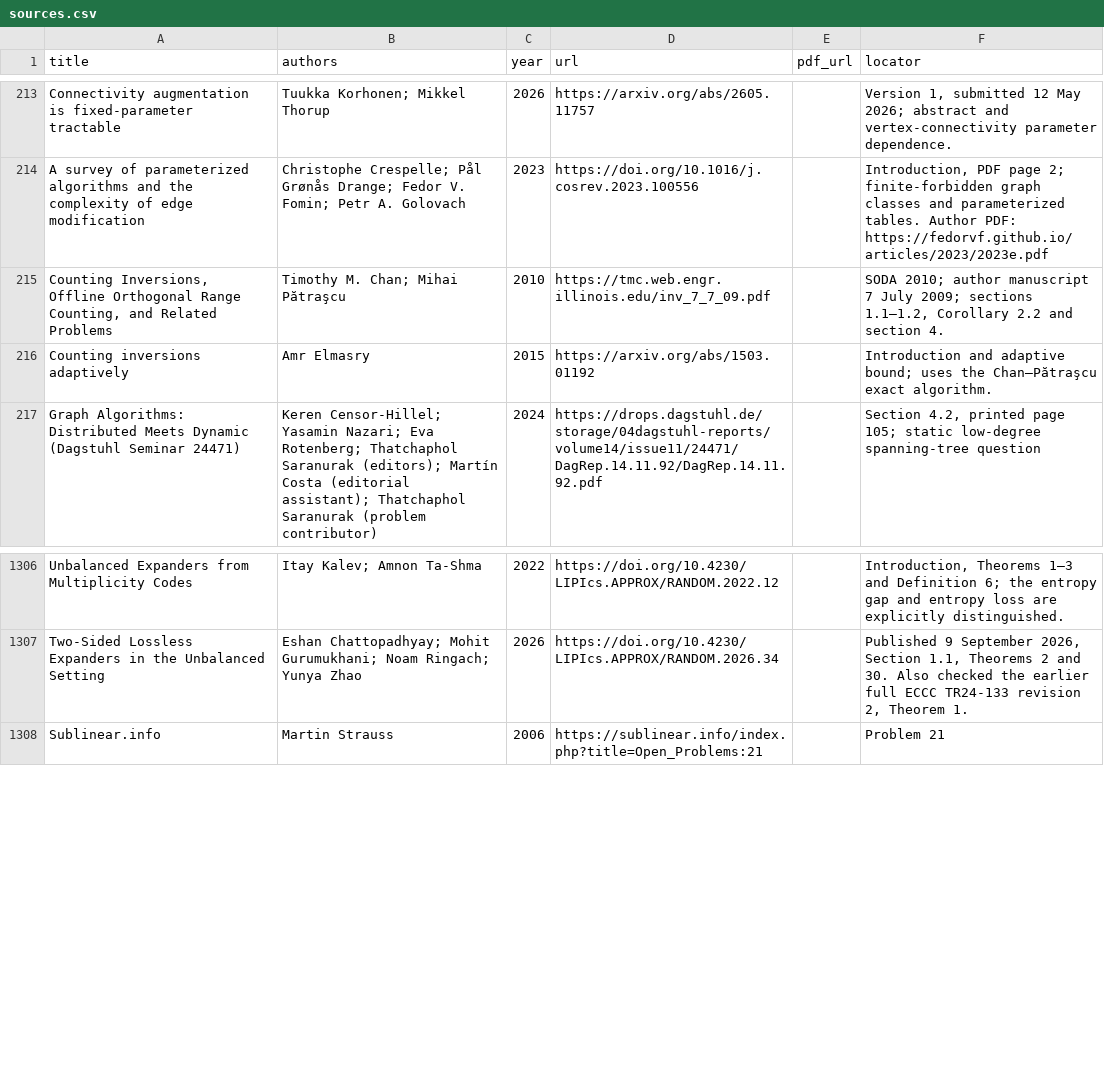
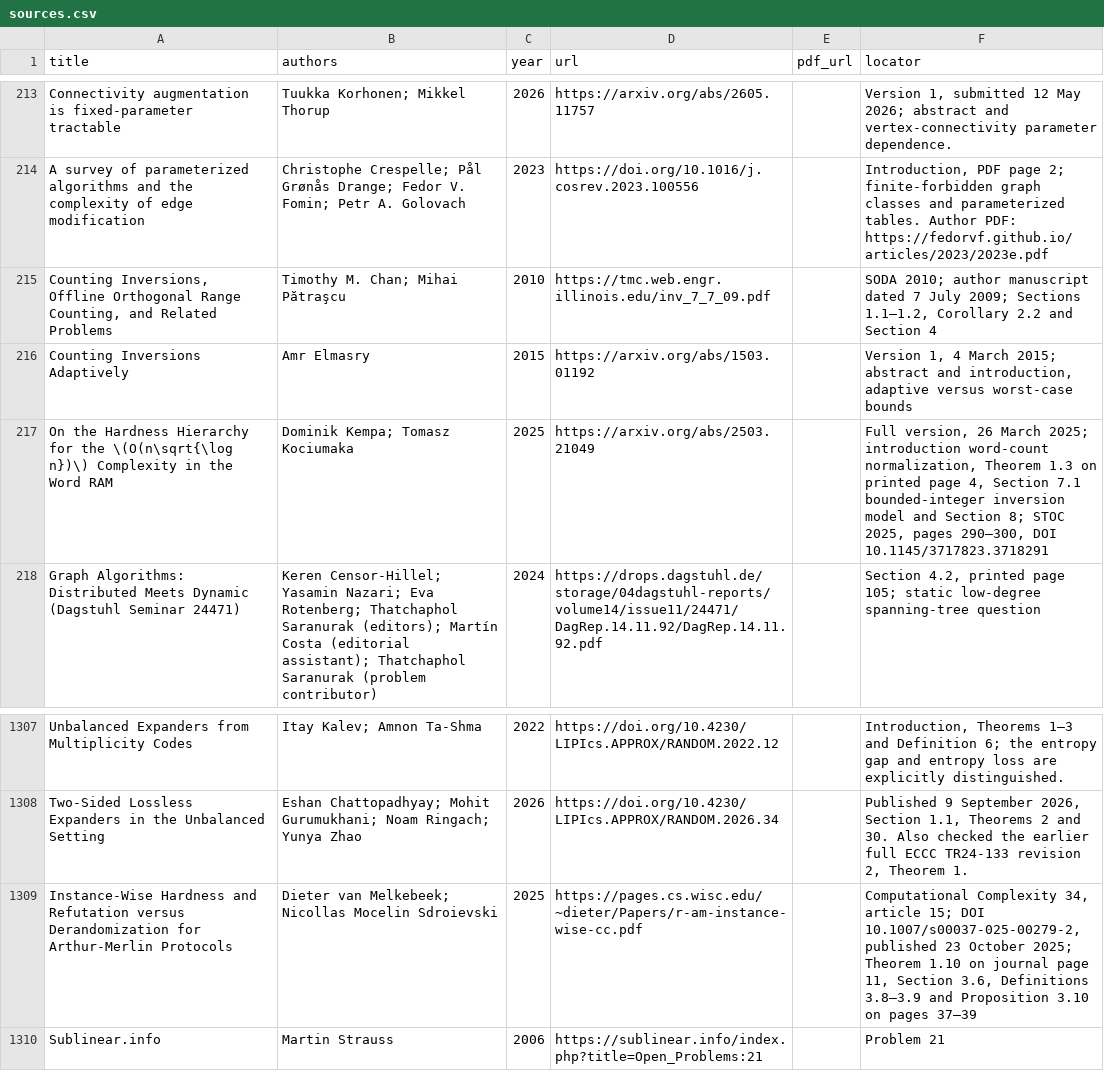
Before and after one commit to vaclavrozhon/atlas, a CSV file: sources.csv, drawn as a sheet; only a part is shown, gaps mark what is left out.

Commit message:
Publish atlas e7fc652b18d7cf23e197

```diff
--- a/sources.csv
+++ b/sources.csv
@@ -214,4 +214,5 @@ Connectivity augmentation is fixed-parameter tractable,Tuukka Korhonen; Mikkel T
 A survey of parameterized algorithms and the complexity of edge modification,Christophe Crespelle; Pål Grønås Drange; Fedor V. Fomin; Petr A. Golovach,2023,https://doi.org/10.1016/j.cosrev.2023.100556,,"Introduction, PDF page 2; finite-forbidden graph classes and parameterized tables. Author PDF: https://fedorvf.github.io/articles/2023/2023e.pdf"
-"Counting Inversions, Offline Orthogonal Range Counting, and Related Problems",Timothy M. Chan; Mihai Pătraşcu,2010,https://tmc.web.engr.illinois.edu/inv_7_7_09.pdf,,"SODA 2010; author manuscript 7 July 2009; sections 1.1–1.2, Corollary 2.2 and section 4."
-Counting inversions adaptively,Amr Elmasry,2015,https://arxiv.org/abs/1503.01192,,Introduction and adaptive bound; uses the Chan–Pătraşcu exact algorithm.
+"Counting Inversions, Offline Orthogonal Range Counting, and Related Problems",Timothy M. Chan; Mihai Pătraşcu,2010,https://tmc.web.engr.illinois.edu/inv_7_7_09.pdf,,"SODA 2010; author manuscript dated 7 July 2009; Sections 1.1–1.2, Corollary 2.2 and Section 4"
+Counting Inversions Adaptively,Amr Elmasry,2015,https://arxiv.org/abs/1503.01192,,"Version 1, 4 March 2015; abstract and introduction, adaptive versus worst-case bounds"
+On the Hardness Hierarchy for the \(O(n\sqrt{\log n})\) Complexity in the Word RAM,Dominik Kempa; Tomasz Kociumaka,2025,https://arxiv.org/abs/2503.21049,,"Full version, 26 March 2025; introduction word-count normalization, Theorem 1.3 on printed page 4, Section 7.1 bounded-integer inversion model and Section 8; STOC 2025, pages 290–300, DOI 10.1145/3717823.3718291"
 Graph Algorithms: Distributed Meets Dynamic (Dagstuhl Seminar 24471),Keren Censor-Hillel; Yasamin Nazari; Eva Rotenberg; Thatchaphol Saranurak (editors); Martín Costa (editorial assistant); Thatchaphol Saranurak (problem contributor),2024,https://drops.dagstuhl.de/storage/04dagstuhl-reports/volume14/issue11/24471/DagRep.14.11.92/DagRep.14.11.92.pdf,,"Section 4.2, printed page 105; static low-degree spanning-tree question"
@@ -1307,2 +1308,3 @@ Unbalanced Expanders from Multiplicity Codes,Itay Kalev; Amnon Ta-Shma,2022,http
 Two-Sided Lossless Expanders in the Unbalanced Setting,Eshan Chattopadhyay; Mohit Gurumukhani; Noam Ringach; Yunya Zhao,2026,https://doi.org/10.4230/LIPIcs.APPROX/RANDOM.2026.34,,"Published 9 September 2026, Section 1.1, Theorems 2 and 30. Also checked the earlier full ECCC TR24-133 revision 2, Theorem 1."
+Instance-Wise Hardness and Refutation versus Derandomization for Arthur-Merlin Protocols,Dieter van Melkebeek; Nicollas Mocelin Sdroievski,2025,https://pages.cs.wisc.edu/~dieter/Papers/r-am-instance-wise-cc.pdf,,"Computational Complexity 34, article 15; DOI 10.1007/s00037-025-00279-2, published 23 October 2025; Theorem 1.10 on journal page 11, Section 3.6, Definitions 3.8–3.9 and Proposition 3.10 on pages 37–39"
 Sublinear.info,Martin Strauss,2006,https://sublinear.info/index.php?title=Open_Problems:21,,Problem 21
```
Also changed, not shown: areas.csv, importance-ranking.csv, 11 other files.
